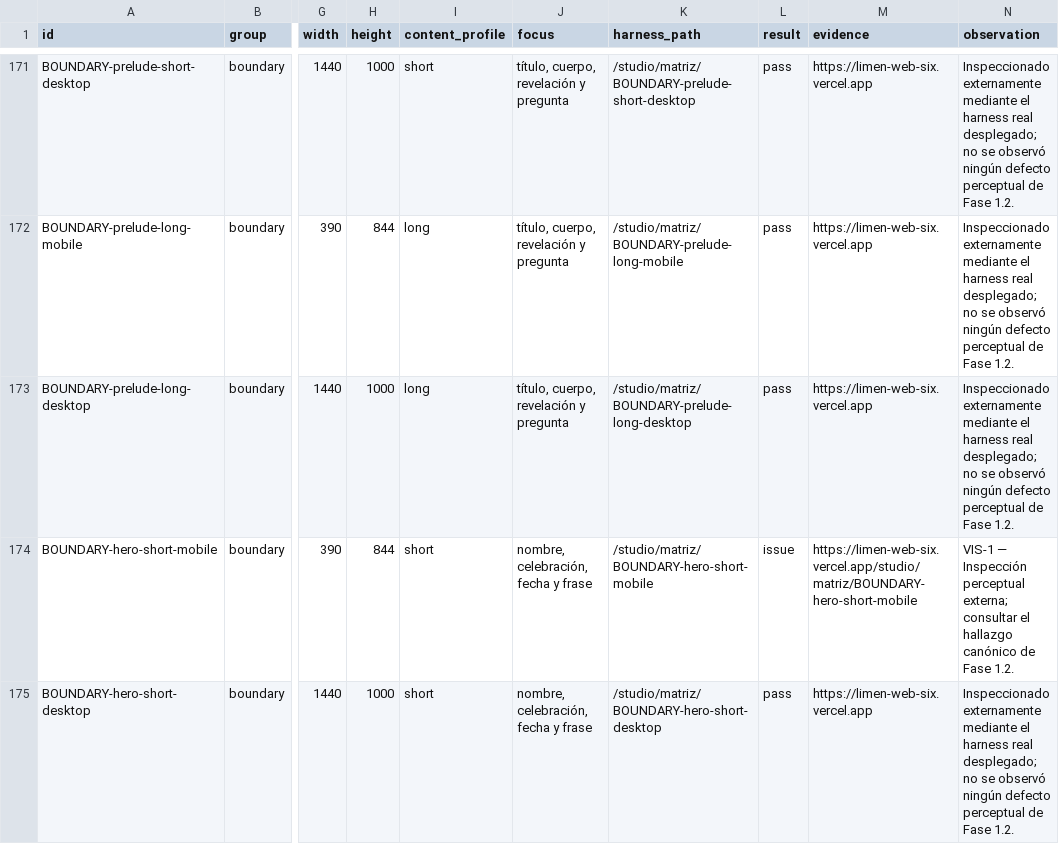
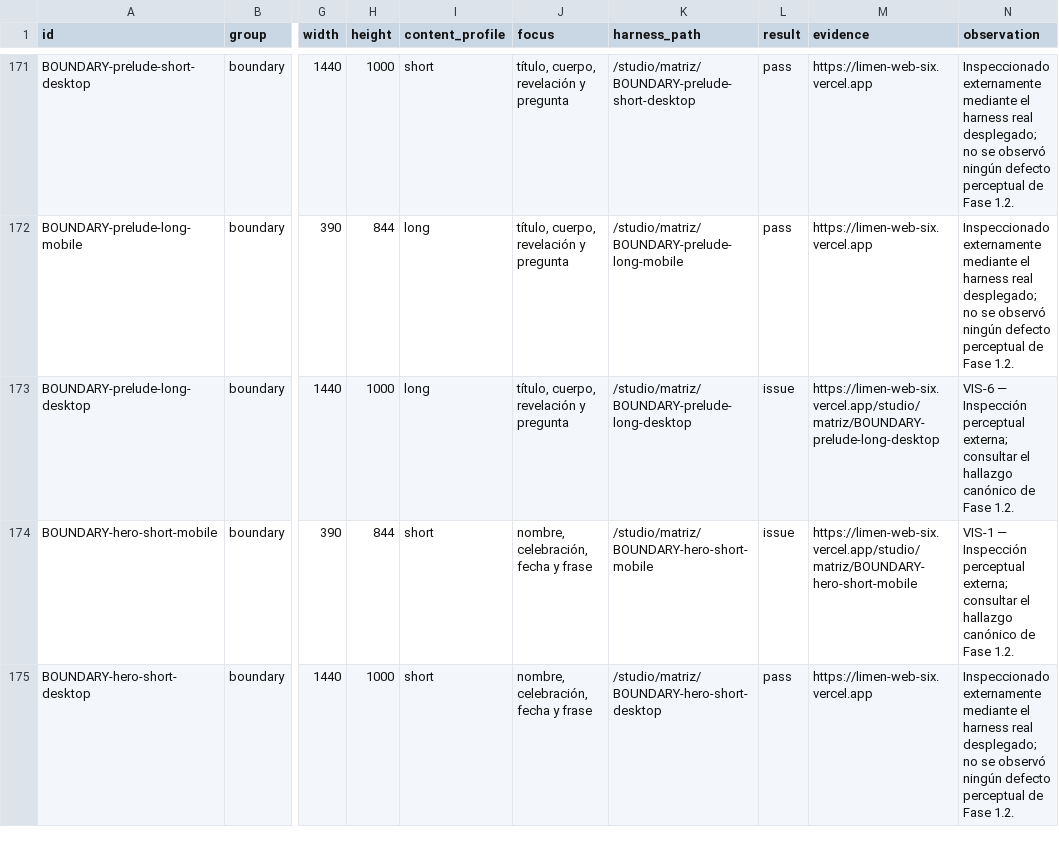
Before and after one commit to mascolordtf-sketch/limen-web, a CSV file: docs/origin01-visual-matrix.csv, drawn as a sheet; only a part is shown, gaps mark what is left out; the diff names each change by its address in the sheet, - before the commit and + after, or states it on an @@ line.

Commit message:
Complete Phase 1.2 visual matrix review

```diff
--- a/docs/origin01-visual-matrix.csv
+++ b/docs/origin01-visual-matrix.csv
-L173 (result): pass
+L173 (result): issue
-M173 (evidence): https://limen-web-six.vercel.app
+M173 (evidence): https://limen-web-six.vercel.app/studio/matriz/BOUNDARY-prelude-long-desktop
-N173 (observation): Inspeccionado externamente mediante el harness real desplegado; no se observó ningún defecto perceptual de Fase…
+N173 (observation): VIS-6 — Inspección perceptual externa; consultar el hallazgo canónico de Fase…
```
Also changed, not shown: 3 other files.
